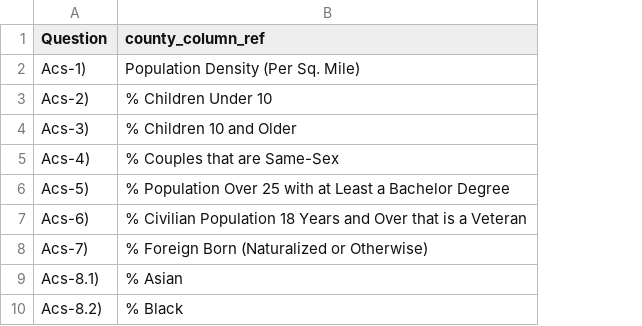
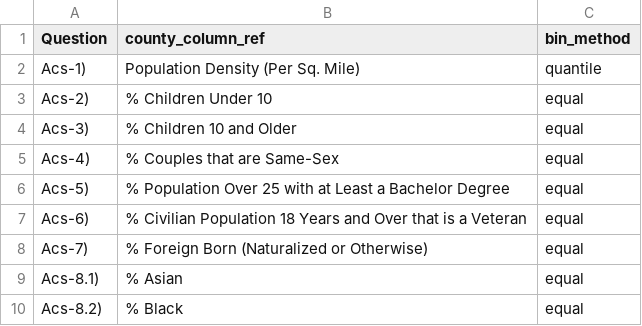
Before and after one commit to rabader/Relocation-Personalization, a CSV file: data/external/question_feature_ref.csv, drawn as a sheet; only a part is shown; the diff names each change by its address in the sheet, - before the commit and + after, or states it on an @@ line.

Commit message:
added functionality to use quantile or equal bins

```diff
--- a/data/external/question_feature_ref.csv
+++ b/data/external/question_feature_ref.csv
+column C (bin_method), rows 2-10: quantile | equal | equal | equal | equal | equal | equal | equal | equal
```
Also changed, not shown: 1 other file.
